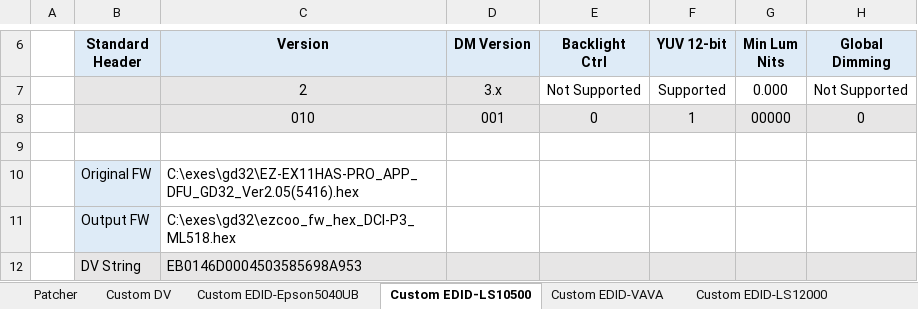
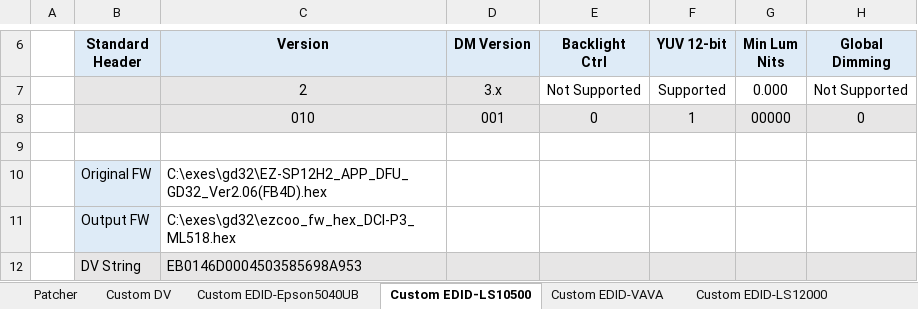
Before and after one commit to xnappo/ez_dv_edid_fw, an Excel workbook: edid_hack_calculator.xlsm, sheet Custom EDID-LS10500, drawn as a sheet; only a part is shown, gaps mark what is left out; values as stored, in another font and other column widths than the file's, no borders; charts and pictures and conditional formats not drawn; the diff names each change by its address in the sheet, - before the commit and + after, or states it on an @@ line.

```diff
--- a/edid_hack_calculator.xlsm (sheet Custom EDID-LS10500)
+++ b/edid_hack_calculator.xlsm (sheet Custom EDID-LS10500)
-C10: C:\exes\gd32\EZ-EX11HAS-PRO_APP_DFU_GD32_Ver2.05(5416).hex
+C10: C:\exes\gd32\EZ-SP12H2_APP_DFU_GD32_Ver2.06(FB4D).hex
```
Also changed, not shown: sheet Custom EDID-Epson5040UB, sheet Custom EDID-Formovie T1, charts or pictures, 2 other files.
